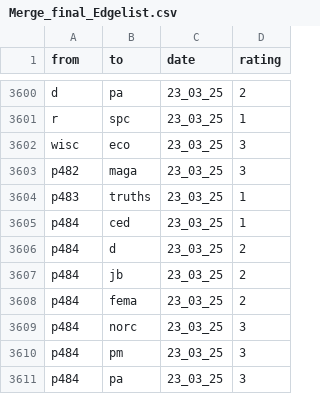
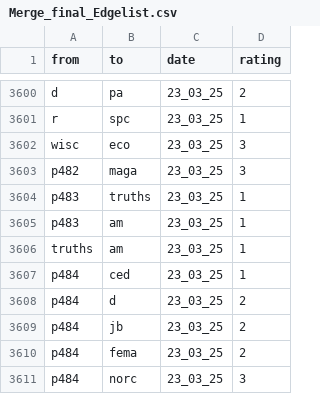
Before and after one commit to ninah113/SNA-Projekt_Trump-Truth-Social, a CSV file: Merge_final_Edgelist.csv, drawn as a sheet; only a part is shown, gaps mark what is left out; the shorter side is filled out with more unchanged rows.

Commit message:
Add files via upload

```diff
--- a/Merge_final_Edgelist.csv
+++ b/Merge_final_Edgelist.csv
@@ -3604,2 +3604,4 @@ p482,maga,23_03_25,3
 p483,truths,23_03_25,1
+p483,am,23_03_25,1
+truths,am,23_03_25,1
 p484,ced,23_03_25,1
```
